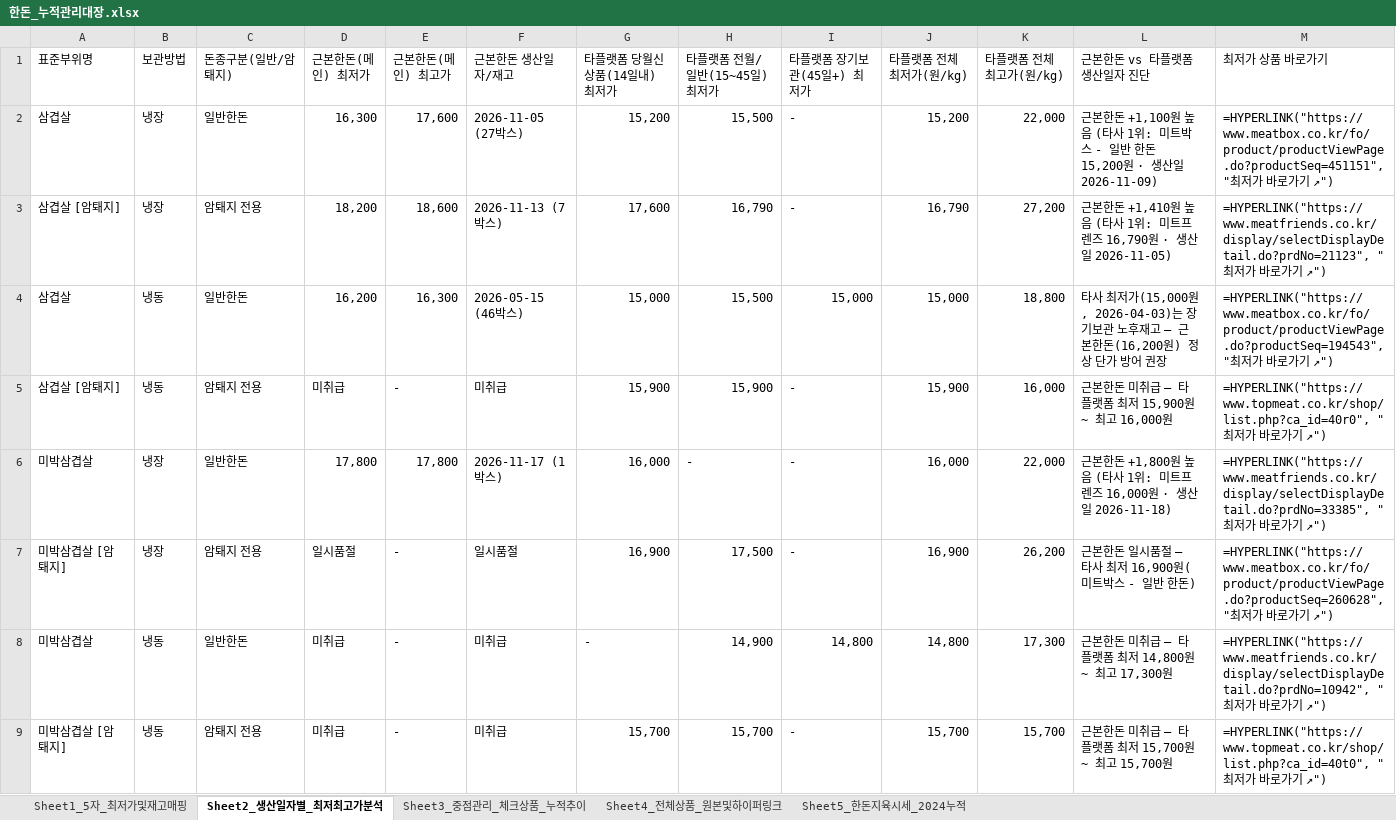
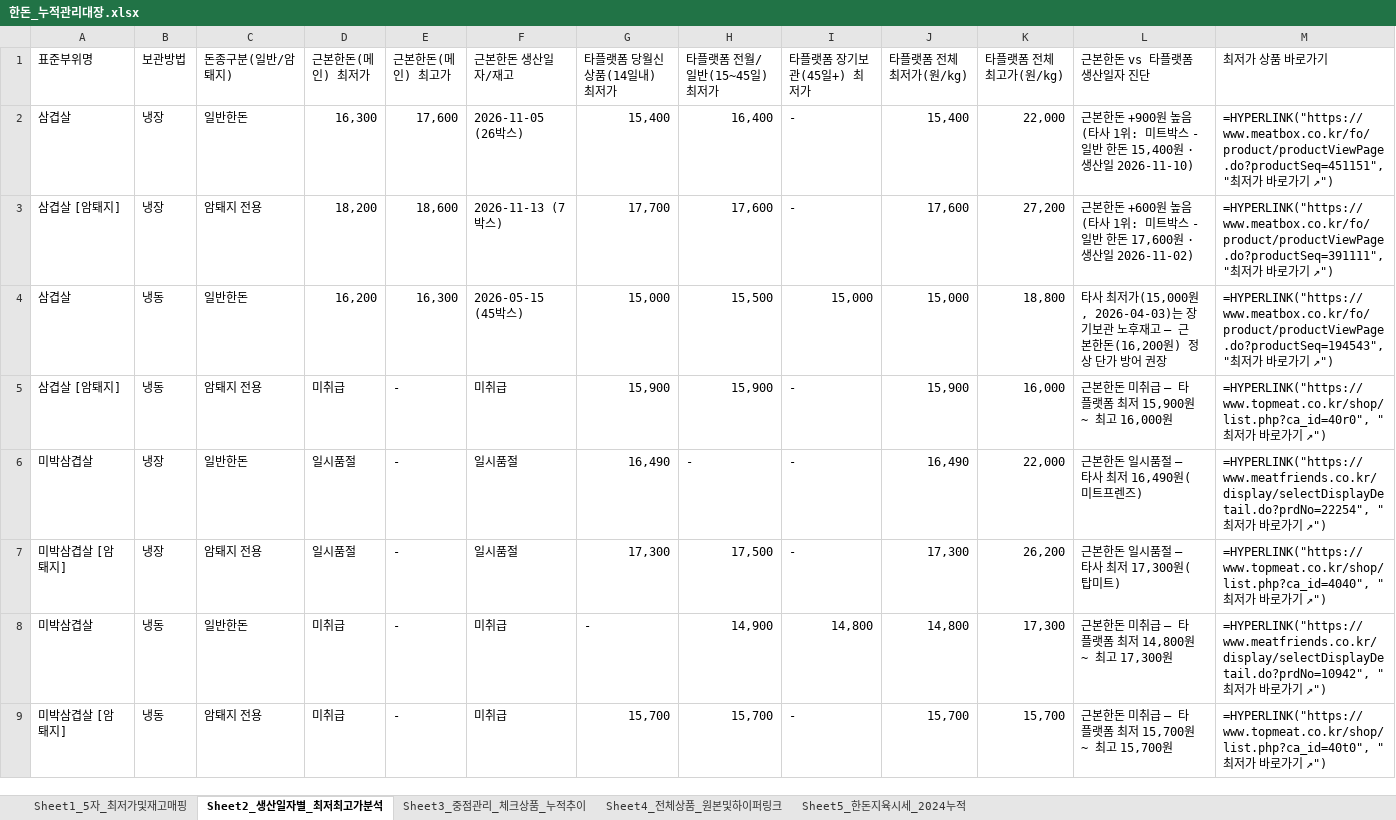
Before and after one commit to lks230325/daesanpork, an Excel workbook: static_data/한돈_누적관리대장.xlsx, sheet Sheet2_생산일자별_최저최고가분석, drawn as a sheet; only a part is shown; values as stored, in another font and other column widths than the file's, no cell formats; formulas without a stored value are shown as written; the diff covers the shown part only; the diff names each change by its address in the sheet, - before the commit and + after, or states it on an @@ line.

```diff
--- a/static_data/한돈_누적관리대장.xlsx (sheet Sheet2_생산일자별_최저최고가분석)
+++ b/static_data/한돈_누적관리대장.xlsx (sheet Sheet2_생산일자별_최저최고가분석)
-F2 (근본한돈 생산일자/재고): 2026-11-05 (27박스)
+F2 (근본한돈 생산일자/재고): 2026-11-05 (26박스)
-G2 (타플랫폼 당월신상품(14일내) 최저가): 15,200
+G2 (타플랫폼 당월신상품(14일내) 최저가): 15,400
-H2 (타플랫폼 전월/일반(15~45일) 최저가): 15,500
+H2 (타플랫폼 전월/일반(15~45일) 최저가): 16,400
-J2 (타플랫폼 전체 최저가(원/kg)): 15,200
+J2 (타플랫폼 전체 최저가(원/kg)): 15,400
-L2 (근본한돈 vs 타플랫폼 생산일자 진단): …본한돈 +1,100원 높음 (타사 1위: 미트박스 - 일반 한돈 15,200원 · 생산일 2026-11-09)
+L2 (근본한돈 vs 타플랫폼 생산일자 진단): …본한돈 +900원 높음 (타사 1위: 미트박스 - 일반 한돈 15,400원 · 생산일 2026-11-10)
-G3 (타플랫폼 당월신상품(14일내) 최저가): 17,600
+G3 (타플랫폼 당월신상품(14일내) 최저가): 17,700
-H3 (타플랫폼 전월/일반(15~45일) 최저가): 16,790
+H3 (타플랫폼 전월/일반(15~45일) 최저가): 17,600
-J3 (타플랫폼 전체 최저가(원/kg)): 16,790
+J3 (타플랫폼 전체 최저가(원/kg)): 17,600
-L3 (근본한돈 vs 타플랫폼 생산일자 진단): …본한돈 +1,410원 높음 (타사 1위: 미트프렌즈 16,790원 · 생산일 2026-11-05)
+L3 (근본한돈 vs 타플랫폼 생산일자 진단): …본한돈 +600원 높음 (타사 1위: 미트박스 - 일반 한돈 17,600원 · 생산일 2026-11-02)
-M3 (최저가 상품 바로가기): =HYPERLINK("https://www.meatfriends.co.kr/display/selectDisplayDetail.do?prdNo=21123", "최…
+M3 (최저가 상품 바로가기): =HYPERLINK("https://www.meatbox.co.kr/fo/product/productViewPage.do?productSeq=391111", "최…
-F4 (근본한돈 생산일자/재고): 2026-05-15 (46박스)
+F4 (근본한돈 생산일자/재고): 2026-05-15 (45박스)
-D6 (근본한돈(메인) 최저가): 17,800
+D6 (근본한돈(메인) 최저가): 일시품절
-E6 (근본한돈(메인) 최고가): 17,800
+E6 (근본한돈(메인) 최고가): -
-F6 (근본한돈 생산일자/재고): 2026-11-17 (1박스)
+F6 (근본한돈 생산일자/재고): 일시품절
-G6 (타플랫폼 당월신상품(14일내) 최저가): 16,000
+G6 (타플랫폼 당월신상품(14일내) 최저가): 16,490
-J6 (타플랫폼 전체 최저가(원/kg)): 16,000
+J6 (타플랫폼 전체 최저가(원/kg)): 16,490
-L6 (근본한돈 vs 타플랫폼 생산일자 진단): 근본한돈 +1,800원 높음 (타사 1위: 미트프렌즈 16,000원 · 생산일 2026-11-18)
+L6 (근본한돈 vs 타플랫폼 생산일자 진단): 근본한돈 일시품절 — 타사 최저 16,490원(미트프렌즈)
-M6 (최저가 상품 바로가기): =HYPERLINK("https://www.meatfriends.co.kr/display/selectDisplayDetail.do?prdNo=33385", "최…
+M6 (최저가 상품 바로가기): =HYPERLINK("https://www.meatfriends.co.kr/display/selectDisplayDetail.do?prdNo=22254", "최…
-G7 (타플랫폼 당월신상품(14일내) 최저가): 16,900
+G7 (타플랫폼 당월신상품(14일내) 최저가): 17,300
-J7 (타플랫폼 전체 최저가(원/kg)): 16,900
+J7 (타플랫폼 전체 최저가(원/kg)): 17,300
-L7 (근본한돈 vs 타플랫폼 생산일자 진단): 근본한돈 일시품절 — 타사 최저 16,900원(미트박스 - 일반 한돈)
+L7 (근본한돈 vs 타플랫폼 생산일자 진단): 근본한돈 일시품절 — 타사 최저 17,300원(탑미트)
-M7 (최저가 상품 바로가기): =HYPERLINK("https://www.meatbox.co.kr/fo/product/productViewPage.do?productSeq=260628", "최…
+M7 (최저가 상품 바로가기): =HYPERLINK("https://www.topmeat.co.kr/shop/list.php?ca_id=4040", "최…
```
Also changed, not shown: 1 added row, 1 removed row and 90 edited cells elsewhere in this sheet, sheet Sheet4_전체상품_원본및하이퍼링크, sheet Sheet1_5자_최저가및재고매핑, sheet Sheet3_중점관리_체크상품_누적추이, sheet Sheet5_한돈지육시세_2024누적, cell formats, 12 other files.
